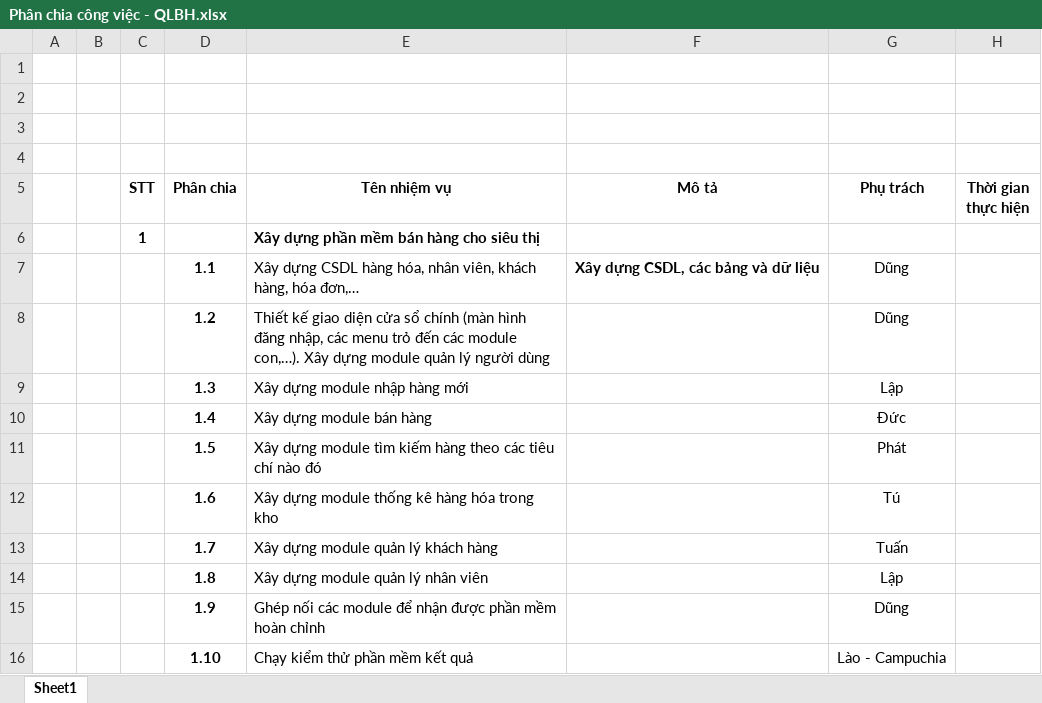
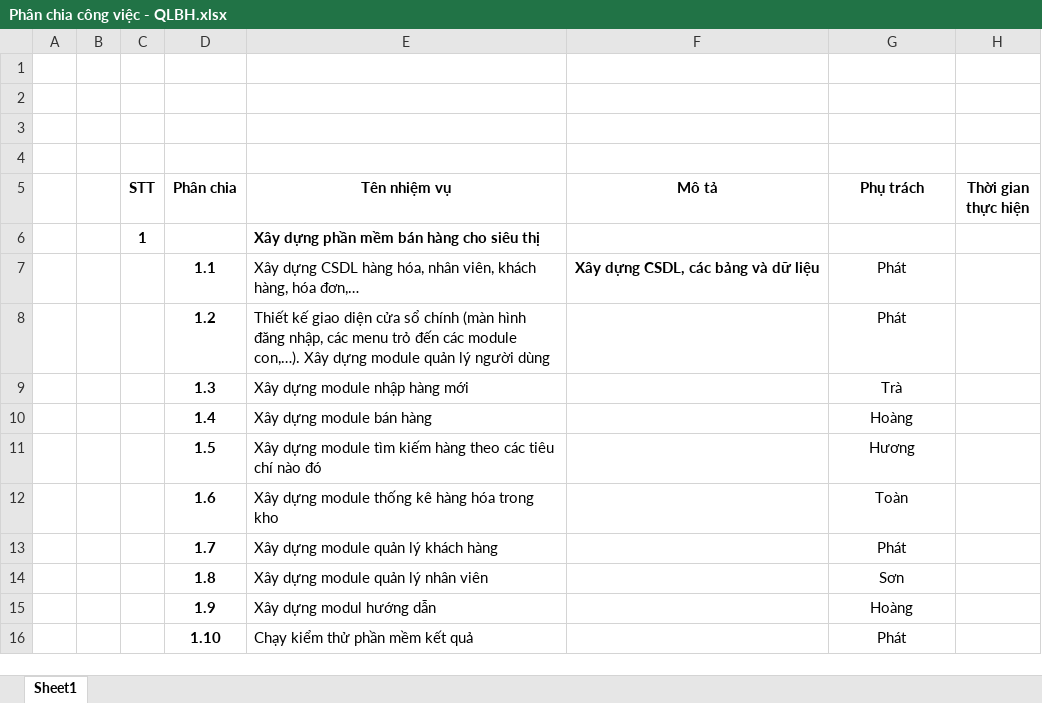
Before and after one commit to tanphat152/Phanmenbanhangsieuthi, an Excel workbook: Phân chia công việc - QLBH.xlsx, sheet Sheet1, drawn as a sheet; values as stored, in another font and other column widths than the file's, no borders; removed rows and columns are numbered as before the commit, all else as after; the diff names each change by its address in the sheet, - before the commit and + after, or states it on an @@ line.

```diff
--- a/Phân chia công việc - QLBH.xlsx (sheet Sheet1)
+++ b/Phân chia công việc - QLBH.xlsx (sheet Sheet1)
-G7:G8 (Phụ trách): Dũng
+G7:G8 (Phụ trách): Phát
-G9 (Phụ trách): Lập
+G9 (Phụ trách): Trà
-G10 (Phụ trách): Đức
+G10 (Phụ trách): Hoàng
-G11 (Phụ trách): Phát
+G11 (Phụ trách): Hương
-G12 (Phụ trách): Tú
+G12 (Phụ trách): Toàn
-G13 (Phụ trách): Tuấn
+G13 (Phụ trách): Phát
-G14 (Phụ trách): Lập
+G14 (Phụ trách): Sơn
-row 15:  |  |  | 1.9 | Ghép nối các module để nhận được phần mềm hoàn chỉnh |  | Dũng
+row 15:  |  |  | 1.9 | Xây dựng modul hướng dẫn |  | Hoàng
-G16 (Phụ trách): Lào - Campuchia
+G16 (Phụ trách): Phát
```
Also changed, not shown: 1 other file.
